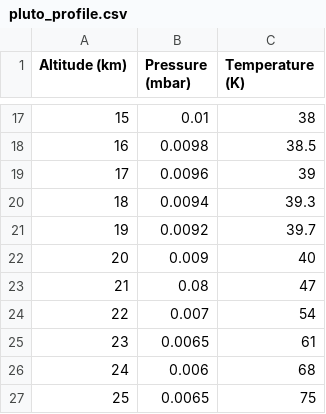
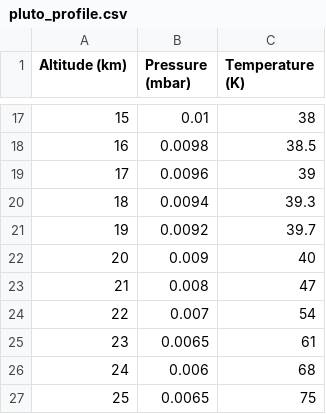
Before and after one commit to cosmos-book/cosmos-book.github.io, a CSV file: atmospheres/data/pluto_profile.csv, drawn as a sheet; only a part is shown, gaps mark what is left out.

```diff
--- a/atmospheres/data/pluto_profile.csv
+++ b/atmospheres/data/pluto_profile.csv
@@ -22,3 +22,3 @@ Altitude (km),Pressure (mbar),Temperature (K)
 20,0.009,40
-21,0.08,47
+21,0.008,47
 22,0.007,54
```
Also changed, not shown: 2 other files.
